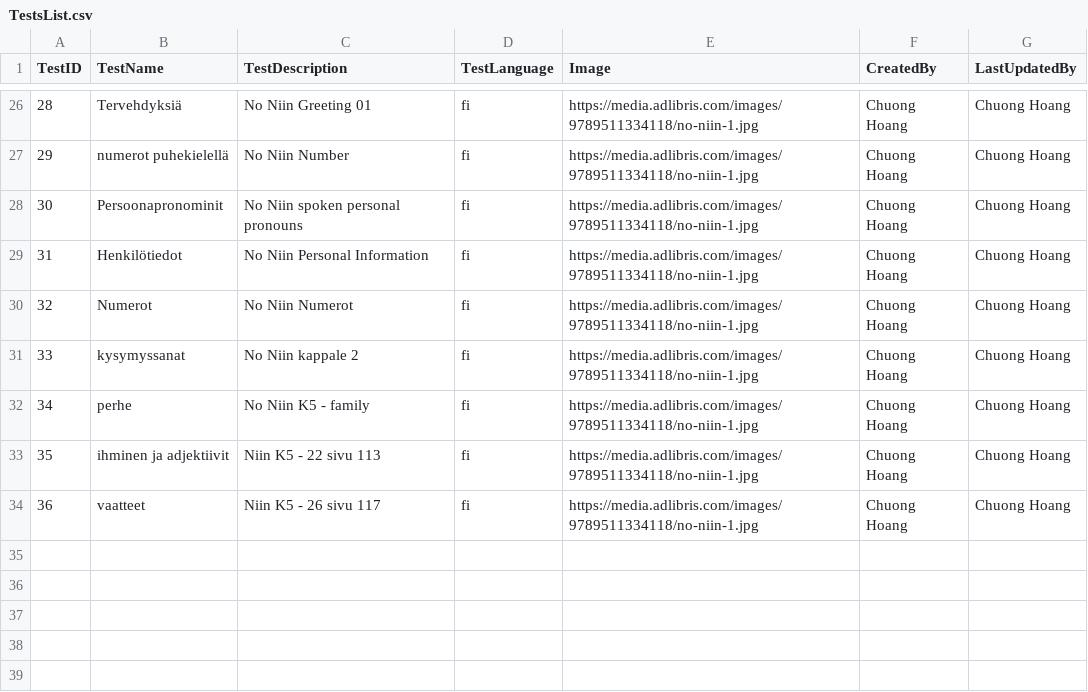
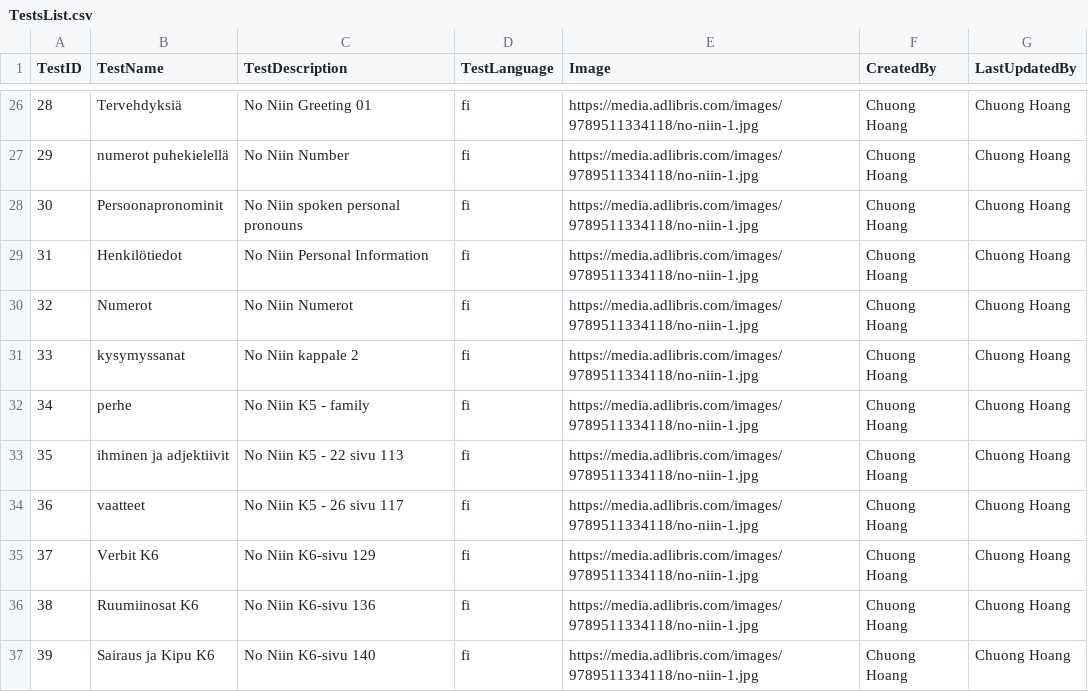
Before and after one commit to chuonghdh/Finnish4Kids, a CSV file: Data/TestsList.csv, drawn as a sheet; only a part is shown, gaps mark what is left out.

```diff
--- a/Data/TestsList.csv
+++ b/Data/TestsList.csv
@@ -32,3 +32,6 @@
 34,perhe,No Niin K5 - family, fi, https://media.adlibris.com/images/9789511334118/no-niin-1.jpg,Chuong Hoang,Chuong Hoang
-35,ihminen ja adjektiivit, Niin K5 - 22 sivu 113, fi, https://media.adlibris.com/images/9789511334118/no-niin-1.jpg,Chuong Hoang,Chuong Hoang
-36,vaatteet, Niin K5 - 26 sivu 117, fi, https://media.adlibris.com/images/9789511334118/no-niin-1.jpg,Chuong Hoang,Chuong Hoang
+35,ihminen ja adjektiivit, No Niin K5 - 22 sivu 113, fi, https://media.adlibris.com/images/9789511334118/no-niin-1.jpg,Chuong Hoang,Chuong Hoang
+36,vaatteet, No Niin K5 - 26 sivu 117, fi, https://media.adlibris.com/images/9789511334118/no-niin-1.jpg,Chuong Hoang,Chuong Hoang
+37,Verbit K6, No Niin K6-sivu 129, fi, https://media.adlibris.com/images/9789511334118/no-niin-1.jpg,Chuong Hoang,Chuong Hoang
+38,Ruumiinosat K6, No Niin K6-sivu 136, fi, https://media.adlibris.com/images/9789511334118/no-niin-1.jpg,Chuong Hoang,Chuong Hoang
+39,Sairaus ja Kipu K6, No Niin K6-sivu 140, fi, https://media.adlibris.com/images/9789511334118/no-niin-1.jpg,Chuong Hoang,Chuong Hoang
```
Also changed, not shown: Data/WordsList.csv.
